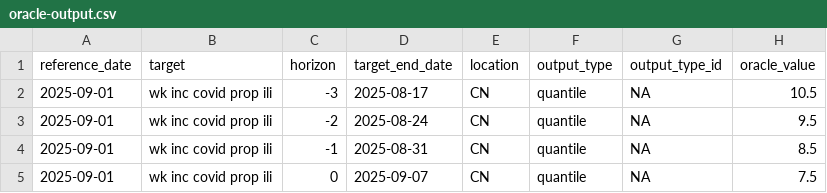
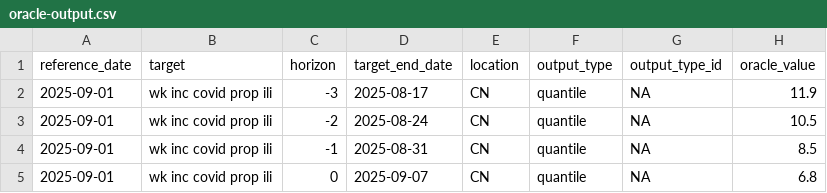
Before and after one commit to dailypartita/China-COVID-19-Forecast-Hub, a CSV file: target-data/oracle-output.csv, drawn as a sheet.

Commit message:
✅ 根据time-series.csv修正oracle-output.csv的观测值
📊 Oracle值修正:
• horizon -3 (2025-08-17): 10.5 → 11.9 (实际观测值)
• horizon -2 (2025-08-24): 9.5 → 10.5 (实际观测值)
• horizon -1 (2025-08-31): 8.5 → 8.5 (保持一致)
• horizon  0 (2025-09-07): 7.5 → 6.8 (实际观测值)

🎯 数据一致性确保:
• oracle_value现在完全对应time-series.csv中的实际观测值
• 评估系统将基于真实的监测数据进行模型性能计算
• 所有target_end_date的oracle值与time-series数据库完全同步

✅ 现在oracle数据反映真实的疾控监测结果

```diff
--- a/target-data/oracle-output.csv
+++ b/target-data/oracle-output.csv
@@ -1,5 +1,5 @@
 reference_date,target,horizon,target_end_date,location,output_type,output_type_id,oracle_value
-2025-09-01,wk inc covid prop ili,-3,2025-08-17,CN,quantile,NA,10.5
-2025-09-01,wk inc covid prop ili,-2,2025-08-24,CN,quantile,NA,9.5
+2025-09-01,wk inc covid prop ili,-3,2025-08-17,CN,quantile,NA,11.9
+2025-09-01,wk inc covid prop ili,-2,2025-08-24,CN,quantile,NA,10.5
 2025-09-01,wk inc covid prop ili,-1,2025-08-31,CN,quantile,NA,8.5
-2025-09-01,wk inc covid prop ili,0,2025-09-07,CN,quantile,NA,7.5
+2025-09-01,wk inc covid prop ili,0,2025-09-07,CN,quantile,NA,6.8
```
